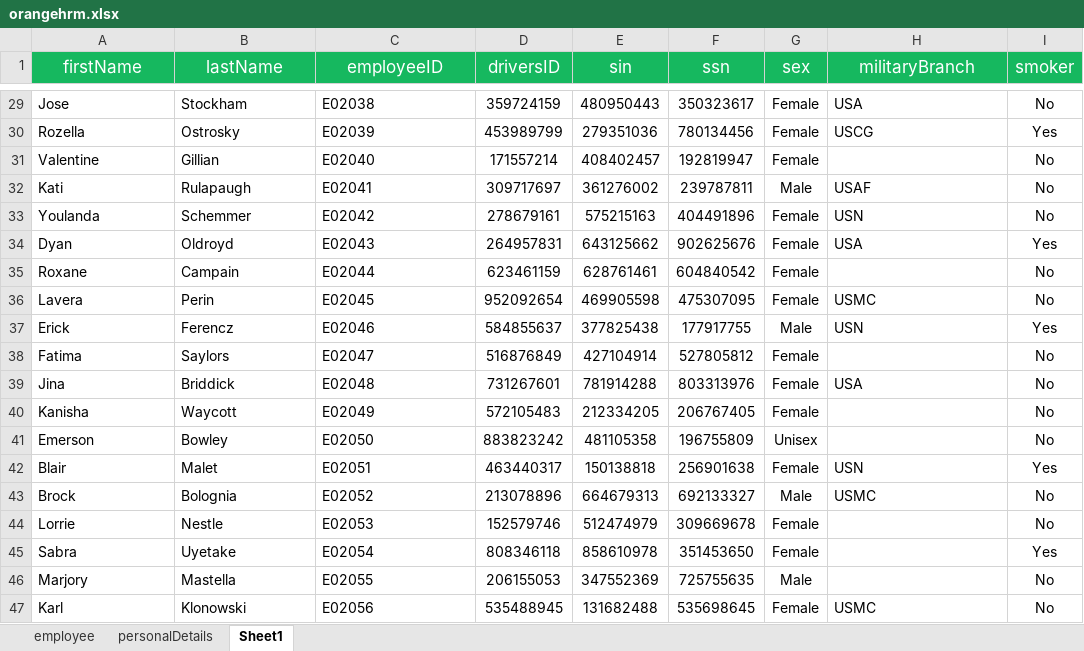
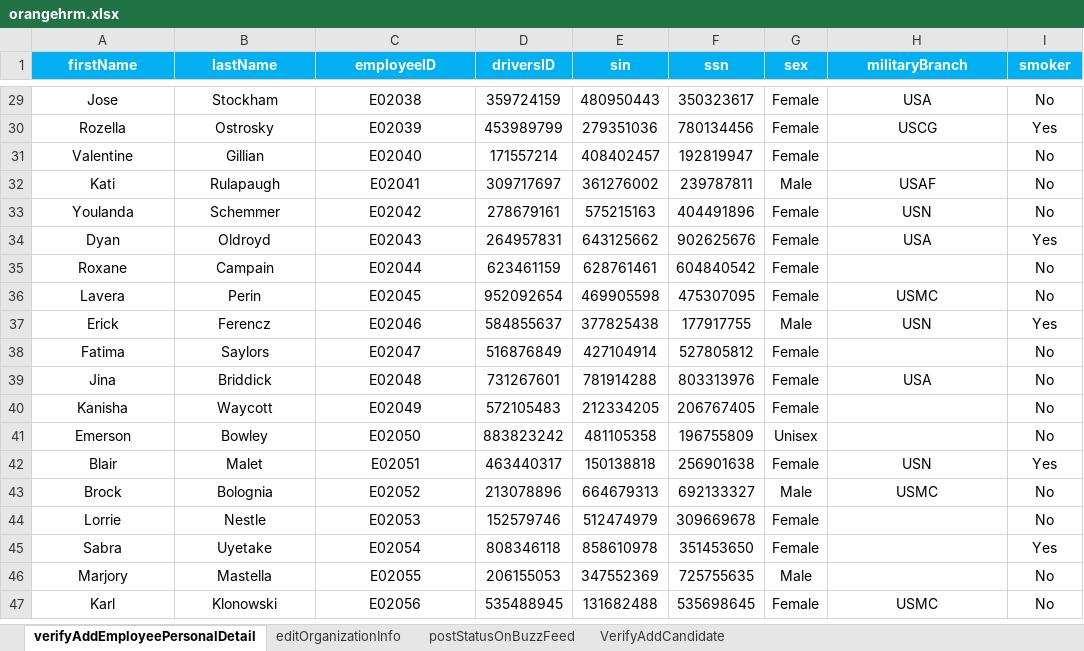
Before and after one commit to sturjja/May2023Team6-Web-Automation-Framework, an Excel workbook: data/orangehrm.xlsx, sheet verifyAddEmployeePersonalDetail, drawn as a sheet; only a part is shown, gaps mark what is left out; values as stored, in another font and other column widths than the file's, no borders; the diff covers the shown part only; the diff names each change by its address in the sheet, - before the commit and + after, or states it on an @@ line.

```diff
--- a/data/orangehrm.xlsx (sheet verifyAddEmployeePersonalDetail)
+++ b/data/orangehrm.xlsx (sheet verifyAddEmployeePersonalDetail)
-sheet tab: Sheet1
+sheet tab: verifyAddEmployeePersonalDetail
-sheet tab: employee
-sheet tab: personalDetails
+sheet tab: editOrganizationInfo
+sheet tab: postStatusOnBuzzFeed
+sheet tab: VerifyAddCandidate
@@ A1:I1 fill: #16B85F → #00B0F0, bold: off → on, text size: smaller @@
-A29:C47 alignment: left
+A29:C47 alignment: center
-H29:H30 alignment: left
+H29:H30 alignment: center
-H32:H34 alignment: left
+H32:H34 alignment: center
-H36:H37 alignment: left
+H36:H37 alignment: center
-H39 alignment: left
+H39 alignment: center
-H42:H43 alignment: left
+H42:H43 alignment: center
-H47 alignment: left
+H47 alignment: center
```
Also changed, not shown: cell formats elsewhere in this sheet, 20 other files.
